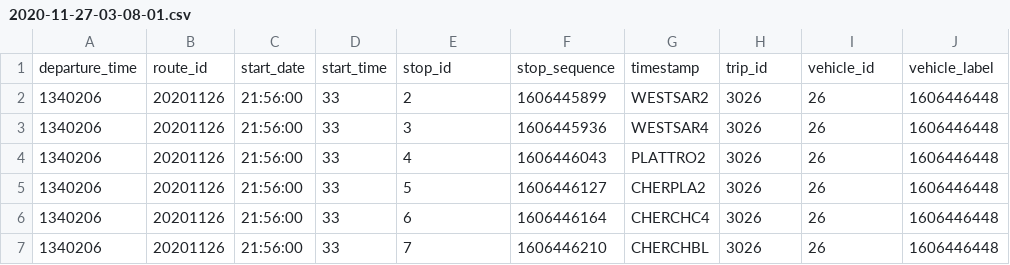
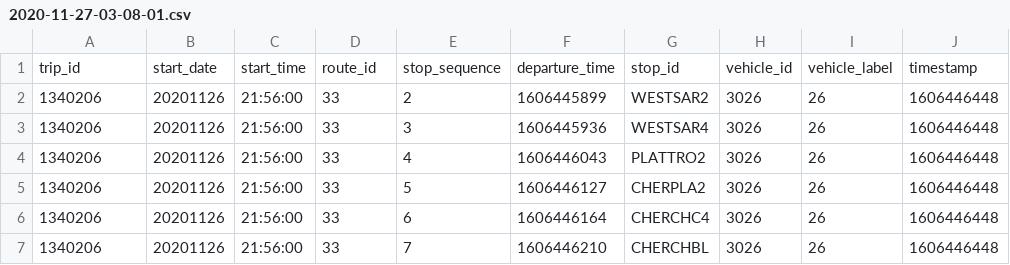
Before and after one commit to ningsongshen/public-transit-schedules, a CSV file: csv_data/updates/2020-11-27-03-08-01.csv, drawn as a sheet; only a part is shown.

```diff
--- a/csv_data/updates/2020-11-27-03-08-01.csv
+++ b/csv_data/updates/2020-11-27-03-08-01.csv
@@ -1,2 +1,2 @@
-departure_time,route_id,start_date,start_time,stop_id,stop_sequence,timestamp,trip_id,vehicle_id,vehicle_label
+"trip_id", "start_date", "start_time", "route_id", "stop_sequence", "departure_time", "stop_id", "vehicle_id", "vehicle_label", "timestamp"
 1340206,20201126,21:56:00,33,2,1606445899,WESTSAR2,3026,26,1606446448
```
Also changed, not shown: 8 other files.
